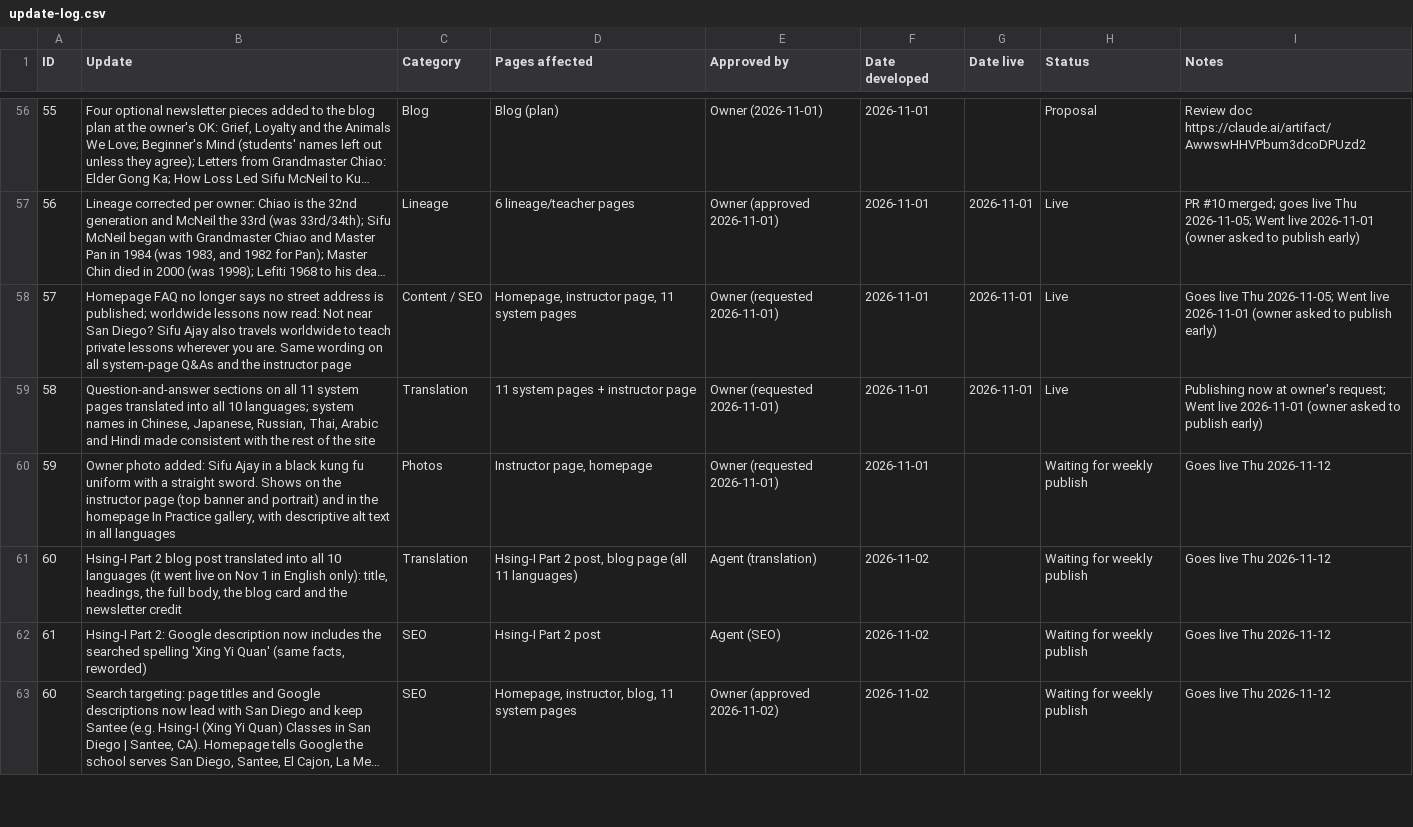
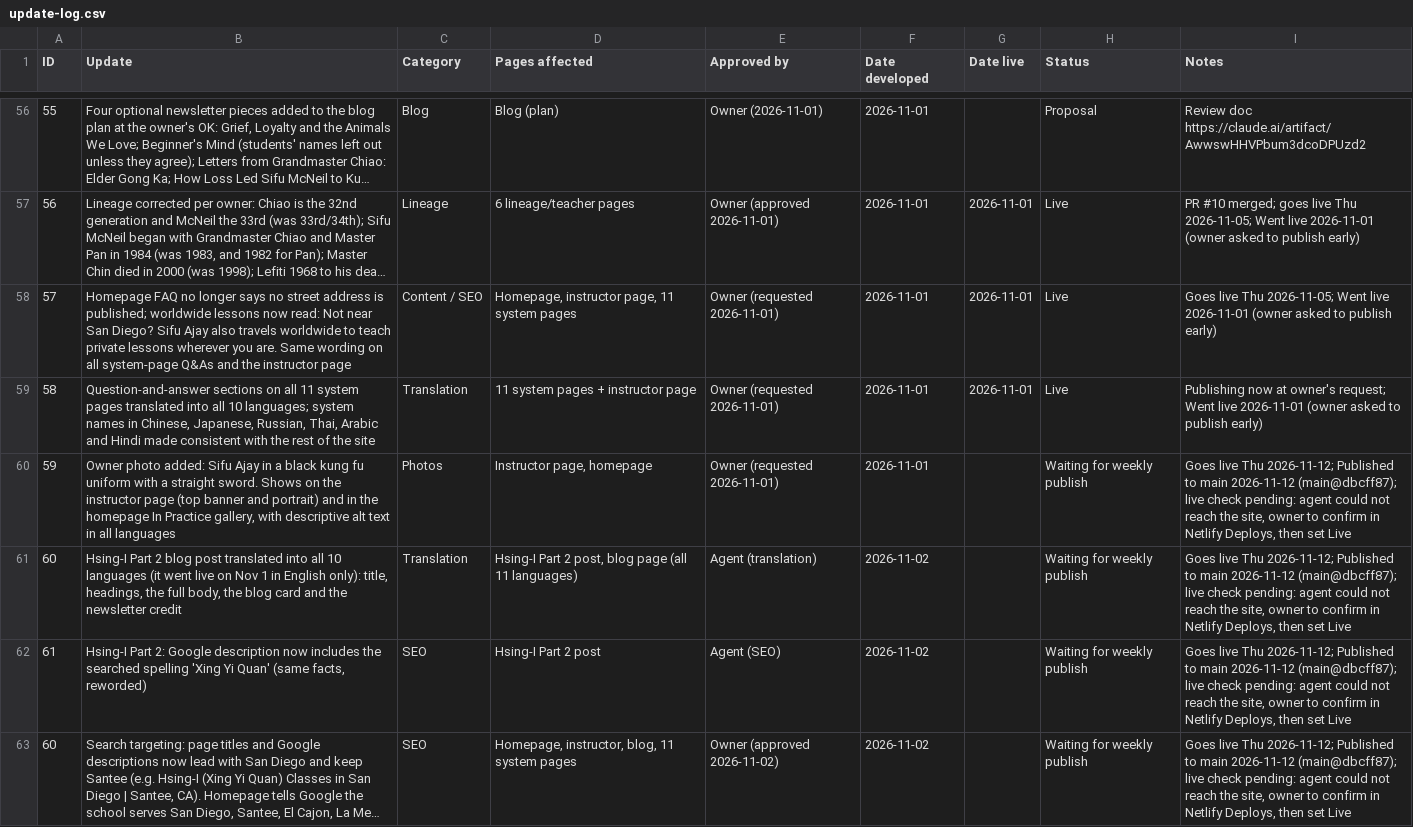
Before and after one commit to siful9h2/l9h, a CSV file: tools/update-log.csv, drawn as a sheet; only a part is shown, gaps mark what is left out; long unchanged cells end in …; the diff covers the shown part only; the diff names each change by its address in the sheet, - before the commit and + after, or states it on an @@ line.

```diff
--- a/tools/update-log.csv
+++ b/tools/update-log.csv
-I60:I63 (Notes): …live Thu 2026-11-12
+I60:I63 (Notes): …live Thu 2026-11-12; Published to main 2026-11-12 (main@dbcff87); live check pending: agent could not reach the site, owner to confirm in Netlify Deploys, then set Live
```
Also changed, not shown: 10 edited cells elsewhere in this file, 3 other files.
